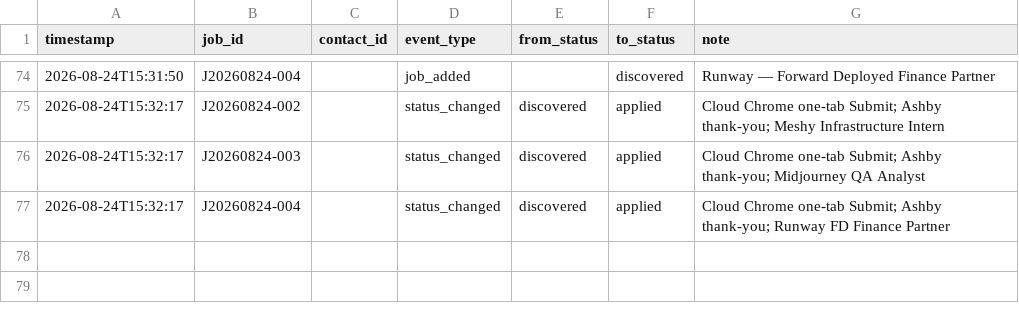
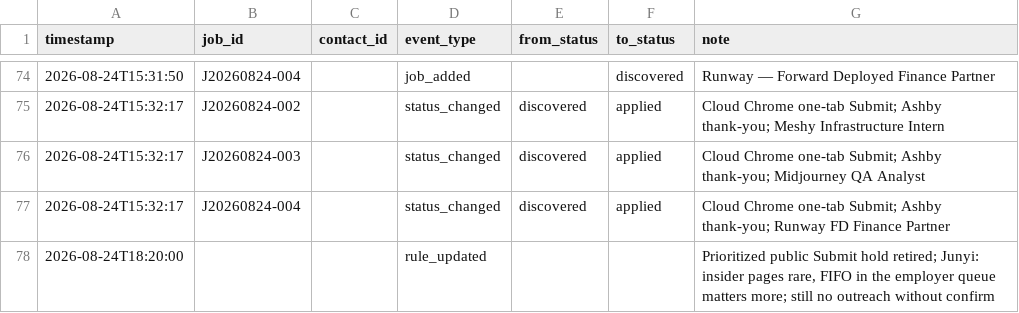
Before and after one commit to JunyiZhou-Conny/job-search-2026-2027-starter, a CSV file: data/activity_log.csv, drawn as a sheet; only a part is shown, gaps mark what is left out; the diff names each change by its address in the sheet, - before the commit and + after, or states it on an @@ line.

```diff
--- a/data/activity_log.csv
+++ b/data/activity_log.csv
+row 78: 2026-08-24T18:20:00 |  |  | rule_updated |  |  | Prioritized public Submit hold retired; Junyi: insider pages rare, FIFO in the employer queue matters more; still no outreach without confirm
```
Also changed, not shown: 5 other files.
